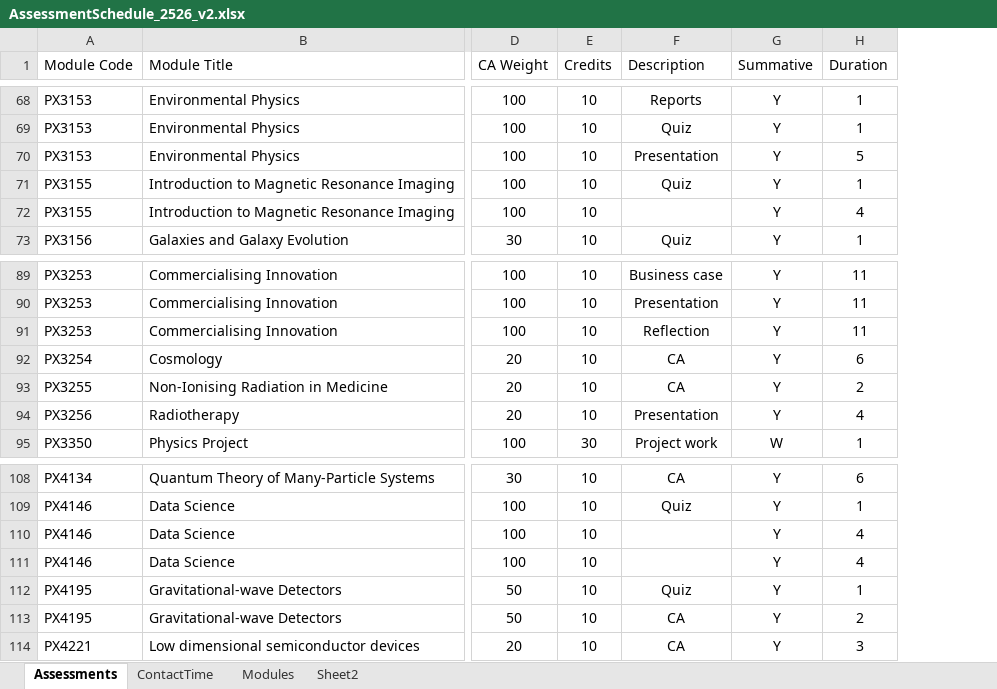
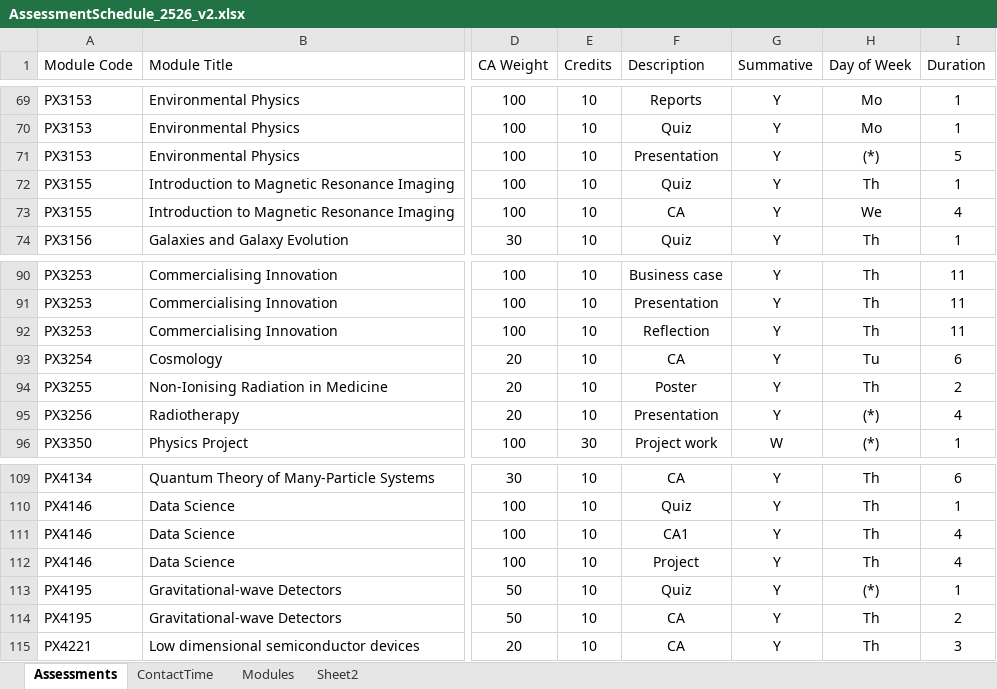
Before and after one commit to chrisnorth/workload-model, an Excel workbook: AssessmentSchedule_2526_v2.xlsx, sheet Assessments, drawn as a sheet; only a part is shown, gaps mark what is left out; values as stored, in another font and other column widths than the file's, no borders; table styles not drawn; addresses are those after the commit; the diff covers the shown part only; the diff names each change by its address in the sheet, - before the commit and + after, or states it on an @@ line.

Commit message:
added Day of Week

```diff
--- a/AssessmentSchedule_2526_v2.xlsx (sheet Assessments)
+++ b/AssessmentSchedule_2526_v2.xlsx (sheet Assessments)
+column H (Day of Week), rows 69-74: Mo | Mo | (*) | Th | We | Th; rows 90-96: Th | Th | Th | Tu | Th | (*) | (*); rows 109-115: Th | Th | Th | Th | (*) | Th | Th
-F73 (Description): (empty)
+F73 (Description): CA
-F94 (Description): CA
+F94 (Description): Poster
-F111 (Description): (empty)
+F111 (Description): CA1
-F112 (Description): (empty)
+F112 (Description): Project
```
Also changed, not shown: 1 added row and 9 edited cells elsewhere in this sheet.
